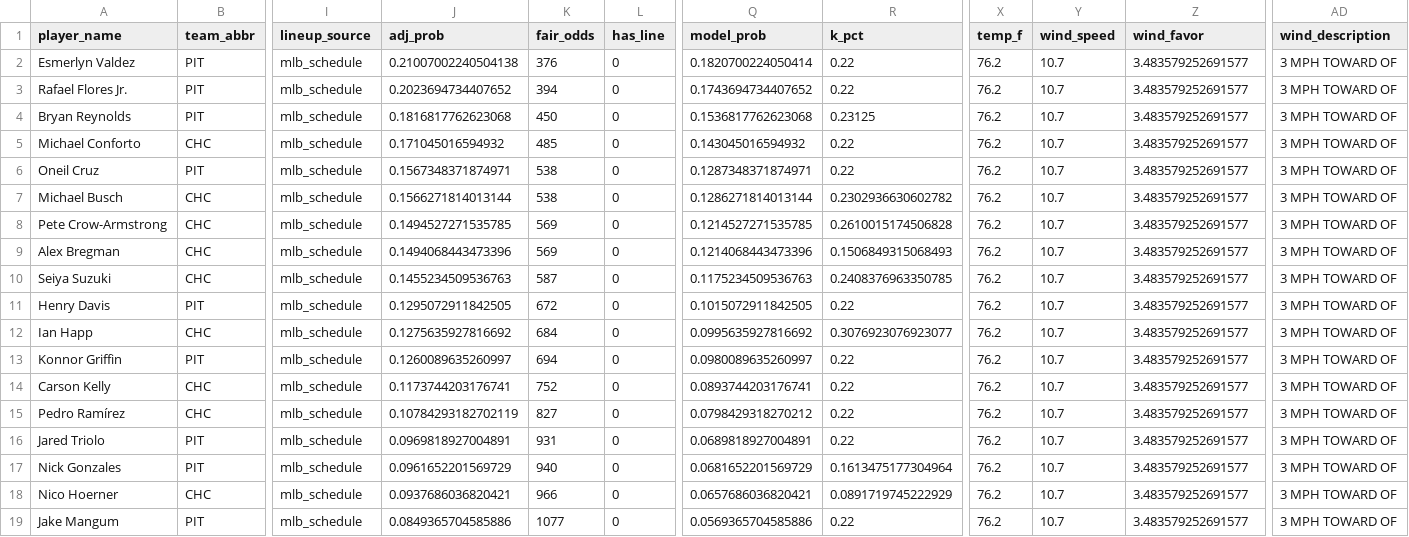
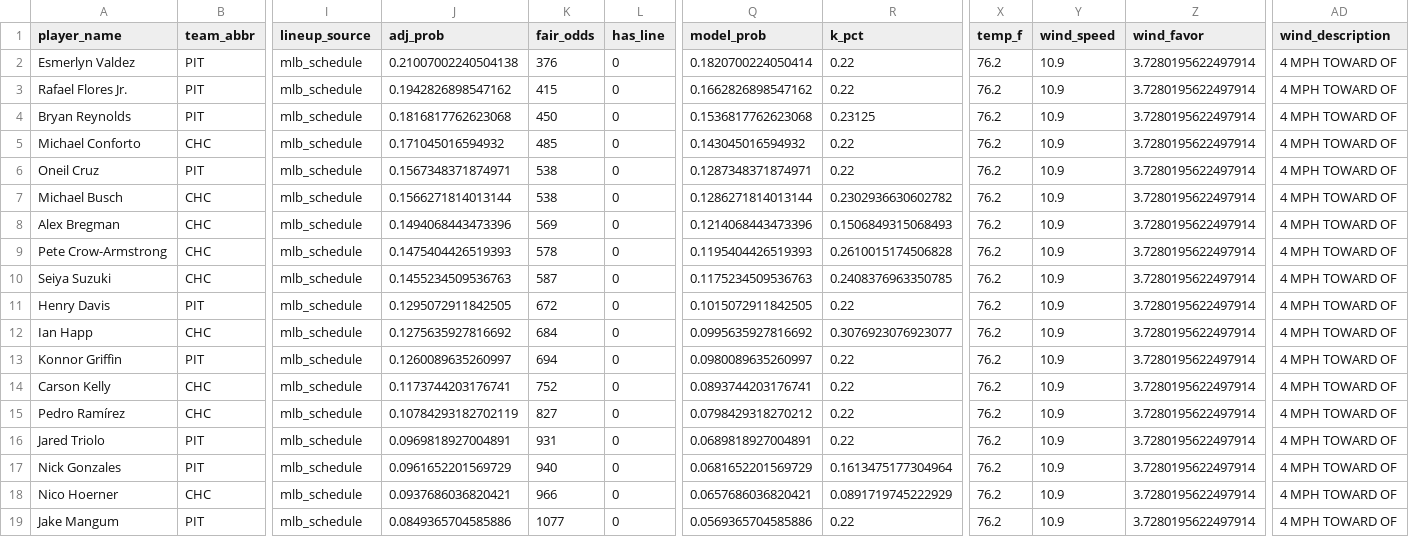
Before and after one commit to cryptobatmanEV/mlb-prop-engine, a CSV file: data/outputs/fair_odds_2026-09-11.csv, drawn as a sheet; only a part is shown, gaps mark what is left out; removed rows and columns are numbered as before the commit, all else as after; rows hold the shown columns only; the diff names each change by its address in the sheet, - before the commit and + after, or states it on an @@ line.

```diff
--- a/data/outputs/fair_odds_2026-09-11.csv
+++ b/data/outputs/fair_odds_2026-09-11.csv
-Y2:Y7 (wind_speed): 10.7
+Y2:Y7 (wind_speed): 10.9
-Z2:Z7 (wind_favor): 3.483579252691577
+Z2:Z7 (wind_favor): 3.7280195622497914
-AD2:AD7 (wind_description): 3 MPH TOWARD OF
+AD2:AD7 (wind_description): 4 MPH TOWARD OF
-J3 (adj_prob): 0.2023694734407652
+J3 (adj_prob): 0.1942826898547162
-K3 (fair_odds): 394
+K3 (fair_odds): 415
-Q3 (model_prob): 0.1743694734407652
+Q3 (model_prob): 0.1662826898547162
-row 8: Pete Crow-Armstrong | CHC | mlb_schedule | 0.1494527271535785 | 569 | 0 | 0.1214527271535785 | 0.2610015174506828 | 76.2 | 10.7 | 3.483579252691577 | 3 MPH TOWARD OF
-Y8 (wind_speed): 10.7
+Y8 (wind_speed): 10.9
-Z8 (wind_favor): 3.483579252691577
+Z8 (wind_favor): 3.7280195622497914
-AD8 (wind_description): 3 MPH TOWARD OF
+AD8 (wind_description): 4 MPH TOWARD OF
+row 9: Pete Crow-Armstrong | CHC | mlb_schedule | 0.1475404426519393 | 578 | 0 | 0.1195404426519393 | 0.2610015174506828 | 76.2 | 10.9 | 3.7280195622497914 | 4 MPH TOWARD OF
-Y10:Y19 (wind_speed): 10.7
+Y10:Y19 (wind_speed): 10.9
-Z10:Z19 (wind_favor): 3.483579252691577
+Z10:Z19 (wind_favor): 3.7280195622497914
-AD10:AD19 (wind_description): 3 MPH TOWARD OF
+AD10:AD19 (wind_description): 4 MPH TOWARD OF
```
